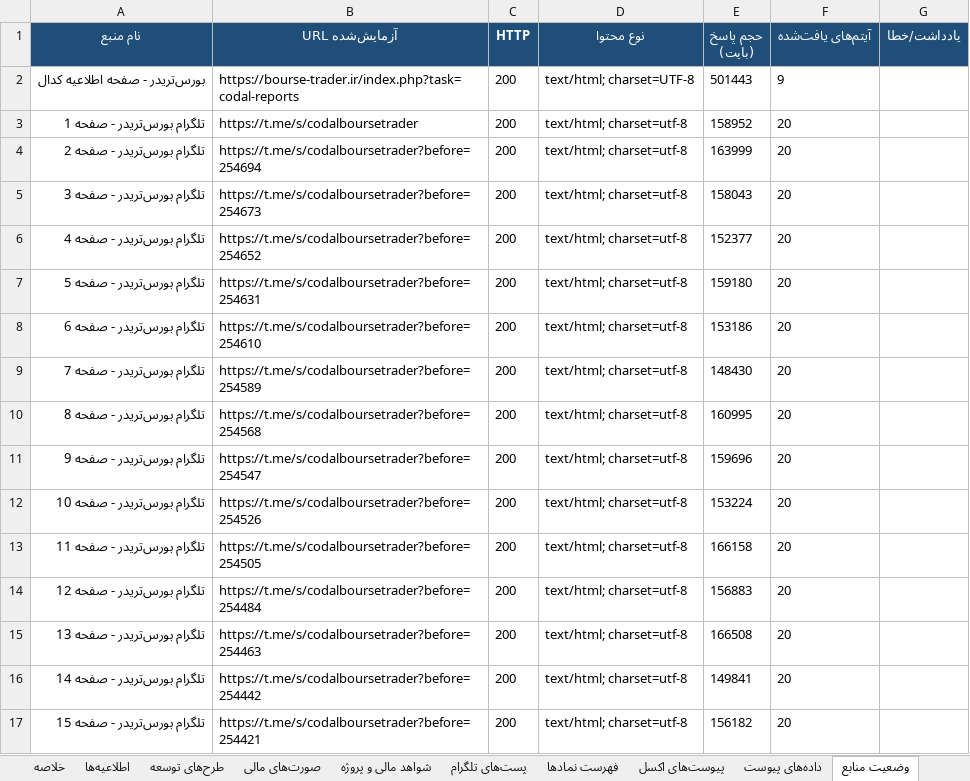
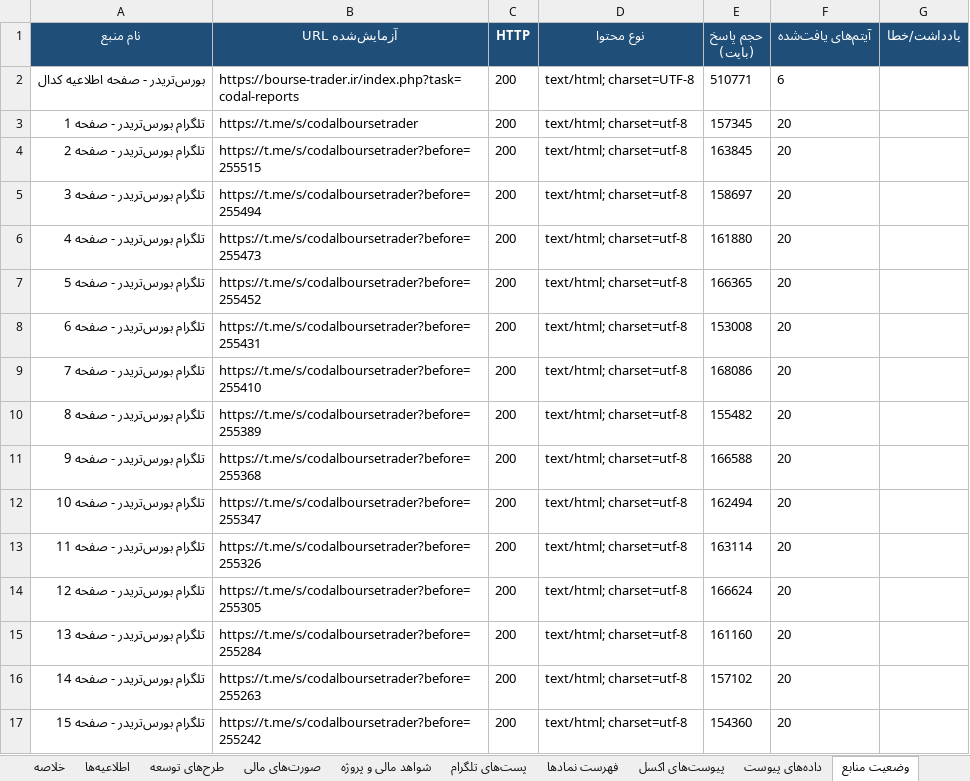
Before and after one commit to Hhh1370/radar-bourse, an Excel workbook: data/codal_disclosures_latest.xlsx, sheet وضعیت منابع, drawn as a sheet; only a part is shown; values as stored, in another font and other column widths than the file's, no borders; the diff covers the shown part only; the diff names each change by its address in the sheet, - before the commit and + after, or states it on an @@ line.

```diff
--- a/data/codal_disclosures_latest.xlsx (sheet وضعیت منابع)
+++ b/data/codal_disclosures_latest.xlsx (sheet وضعیت منابع)
-E2 (حجم پاسخ (بایت)): 501443
+E2 (حجم پاسخ (بایت)): 510771
-F2 (آیتم‌های یافت‌شده): 9
+F2 (آیتم‌های یافت‌شده): 6
-E3 (حجم پاسخ (بایت)): 158952
+E3 (حجم پاسخ (بایت)): 157345
-B4 (URL آزمایش‌شده): https://t.me/s/codalboursetrader?before=254694
+B4 (URL آزمایش‌شده): https://t.me/s/codalboursetrader?before=255515
-E4 (حجم پاسخ (بایت)): 163999
+E4 (حجم پاسخ (بایت)): 163845
-B5 (URL آزمایش‌شده): https://t.me/s/codalboursetrader?before=254673
+B5 (URL آزمایش‌شده): https://t.me/s/codalboursetrader?before=255494
-E5 (حجم پاسخ (بایت)): 158043
+E5 (حجم پاسخ (بایت)): 158697
-B6 (URL آزمایش‌شده): https://t.me/s/codalboursetrader?before=254652
+B6 (URL آزمایش‌شده): https://t.me/s/codalboursetrader?before=255473
-E6 (حجم پاسخ (بایت)): 152377
+E6 (حجم پاسخ (بایت)): 161880
-B7 (URL آزمایش‌شده): https://t.me/s/codalboursetrader?before=254631
+B7 (URL آزمایش‌شده): https://t.me/s/codalboursetrader?before=255452
-E7 (حجم پاسخ (بایت)): 159180
+E7 (حجم پاسخ (بایت)): 166365
-B8 (URL آزمایش‌شده): https://t.me/s/codalboursetrader?before=254610
+B8 (URL آزمایش‌شده): https://t.me/s/codalboursetrader?before=255431
-E8 (حجم پاسخ (بایت)): 153186
+E8 (حجم پاسخ (بایت)): 153008
-B9 (URL آزمایش‌شده): https://t.me/s/codalboursetrader?before=254589
+B9 (URL آزمایش‌شده): https://t.me/s/codalboursetrader?before=255410
-E9 (حجم پاسخ (بایت)): 148430
+E9 (حجم پاسخ (بایت)): 168086
-B10 (URL آزمایش‌شده): https://t.me/s/codalboursetrader?before=254568
+B10 (URL آزمایش‌شده): https://t.me/s/codalboursetrader?before=255389
-E10 (حجم پاسخ (بایت)): 160995
+E10 (حجم پاسخ (بایت)): 155482
-B11 (URL آزمایش‌شده): https://t.me/s/codalboursetrader?before=254547
+B11 (URL آزمایش‌شده): https://t.me/s/codalboursetrader?before=255368
-E11 (حجم پاسخ (بایت)): 159696
+E11 (حجم پاسخ (بایت)): 166588
-B12 (URL آزمایش‌شده): https://t.me/s/codalboursetrader?before=254526
+B12 (URL آزمایش‌شده): https://t.me/s/codalboursetrader?before=255347
-E12 (حجم پاسخ (بایت)): 153224
+E12 (حجم پاسخ (بایت)): 162494
-B13 (URL آزمایش‌شده): https://t.me/s/codalboursetrader?before=254505
+B13 (URL آزمایش‌شده): https://t.me/s/codalboursetrader?before=255326
-E13 (حجم پاسخ (بایت)): 166158
+E13 (حجم پاسخ (بایت)): 163114
-B14 (URL آزمایش‌شده): https://t.me/s/codalboursetrader?before=254484
+B14 (URL آزمایش‌شده): https://t.me/s/codalboursetrader?before=255305
-E14 (حجم پاسخ (بایت)): 156883
+E14 (حجم پاسخ (بایت)): 166624
-B15 (URL آزمایش‌شده): https://t.me/s/codalboursetrader?before=254463
+B15 (URL آزمایش‌شده): https://t.me/s/codalboursetrader?before=255284
-E15 (حجم پاسخ (بایت)): 166508
+E15 (حجم پاسخ (بایت)): 161160
-B16 (URL آزمایش‌شده): https://t.me/s/codalboursetrader?before=254442
+B16 (URL آزمایش‌شده): https://t.me/s/codalboursetrader?before=255263
-E16 (حجم پاسخ (بایت)): 149841
+E16 (حجم پاسخ (بایت)): 157102
-B17 (URL آزمایش‌شده): https://t.me/s/codalboursetrader?before=254421
+B17 (URL آزمایش‌شده): https://t.me/s/codalboursetrader?before=255242
-E17 (حجم پاسخ (بایت)): 156182
+E17 (حجم پاسخ (بایت)): 154360
```
Also changed, not shown: 96 edited cells elsewhere in this sheet, sheet شواهد مالی و پروژه, sheet پست‌های تلگرام, sheet اطلاعیه‌ها, sheet صورت‌های مالی, sheet طرح‌های توسعه, sheet فهرست نمادها, 2 more sheets, 1 other file.
